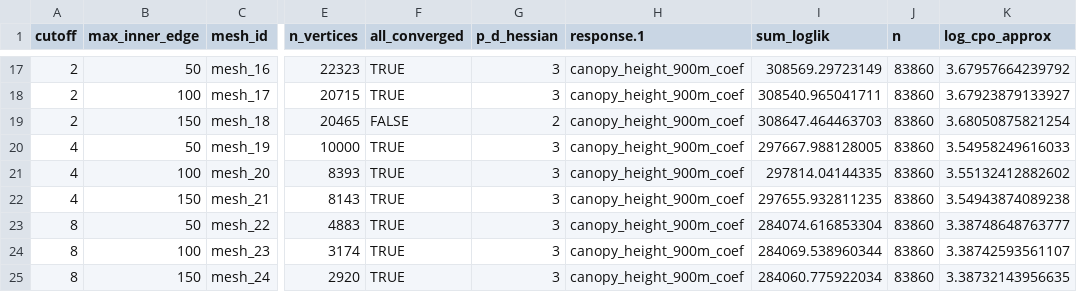
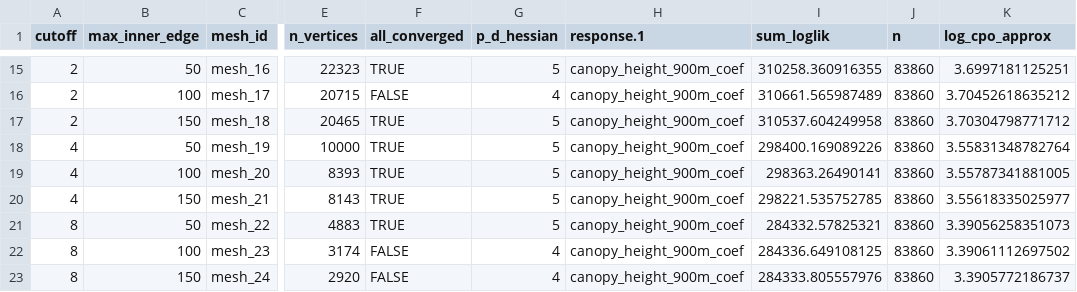
Before and after one commit to JonasTrepel/Elephants, a CSV file: builds/model_outputs/cv_mesh_selection_sdmtmb_results_1000m_local_density_smoothed.csv, drawn as a sheet; only a part is shown, gaps mark what is left out; addresses are those after the commit; the diff covers the shown part only; the diff names each change by its address in the sheet, - before the commit and + after, or states it on an @@ line.

```diff
--- a/builds/model_outputs/cv_mesh_selection_sdmtmb_results_1000m_local_density_smoothed.csv
+++ b/builds/model_outputs/cv_mesh_selection_sdmtmb_results_1000m_local_density_smoothed.csv
-G15 (p_d_hessian): 3
+G15 (p_d_hessian): 5
-I15 (sum_loglik): 308569.29723149
+I15 (sum_loglik): 310258.360916355
-K15 (log_cpo_approx): 3.67957664239792
+K15 (log_cpo_approx): 3.6997181125251
-F16 (all_converged): TRUE
+F16 (all_converged): FALSE
-G16 (p_d_hessian): 3
+G16 (p_d_hessian): 4
-I16 (sum_loglik): 308540.965041711
+I16 (sum_loglik): 310661.565987489
-K16 (log_cpo_approx): 3.67923879133927
+K16 (log_cpo_approx): 3.70452618635212
-F17 (all_converged): FALSE
+F17 (all_converged): TRUE
-G17 (p_d_hessian): 2
+G17 (p_d_hessian): 5
-I17 (sum_loglik): 308647.464463703
+I17 (sum_loglik): 310537.604249958
-K17 (log_cpo_approx): 3.68050875821254
+K17 (log_cpo_approx): 3.70304798771712
-G18:G21 (p_d_hessian): 3
+G18:G21 (p_d_hessian): 5
-I18 (sum_loglik): 297667.988128005
+I18 (sum_loglik): 298400.169089226
-K18 (log_cpo_approx): 3.54958249616033
+K18 (log_cpo_approx): 3.55831348782764
-I19 (sum_loglik): 297814.04144335
+I19 (sum_loglik): 298363.26490141
-K19 (log_cpo_approx): 3.55132412882602
+K19 (log_cpo_approx): 3.55787341881005
-I20 (sum_loglik): 297655.932811235
+I20 (sum_loglik): 298221.535752785
-K20 (log_cpo_approx): 3.54943874089238
+K20 (log_cpo_approx): 3.55618335025977
-I21 (sum_loglik): 284074.616853304
+I21 (sum_loglik): 284332.57825321
-K21 (log_cpo_approx): 3.38748648763777
+K21 (log_cpo_approx): 3.39056258351073
-F22:F23 (all_converged): TRUE
+F22:F23 (all_converged): FALSE
-G22:G23 (p_d_hessian): 3
+G22:G23 (p_d_hessian): 4
-I22 (sum_loglik): 284069.538960344
+I22 (sum_loglik): 284336.649108125
-K22 (log_cpo_approx): 3.38742593561107
+K22 (log_cpo_approx): 3.39061112697502
-I23 (sum_loglik): 284060.775922034
+I23 (sum_loglik): 284333.805557976
-K23 (log_cpo_approx): 3.38732143956635
+K23 (log_cpo_approx): 3.3905772186737
```
Also changed, not shown: 2 removed rows and 61 edited cells elsewhere in this file, builds/model_outputs/cv_mesh_selection_sdmtmb_1000m_parks.csv, builds/model_outputs/cv_mesh_selection_sdmtmb_1000m_subsets.csv, 23 other files.
